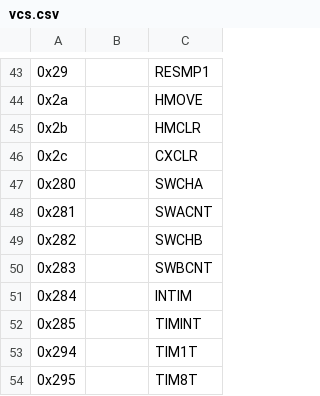
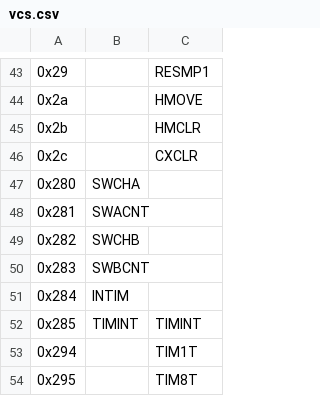
Before and after one commit to mslinklater/retrotools, a CSV file: vcs.csv, drawn as a sheet; only a part is shown, gaps mark what is left out; the diff names each change by its address in the sheet, - before the commit and + after, or states it on an @@ line.

```diff
--- a/vcs.csv
+++ b/vcs.csv
-B47: (empty)
+B47: SWCHA
-C47: SWCHA
+C47: (empty)
-B48: (empty)
+B48: SWACNT
-C48: SWACNT
+C48: (empty)
-B49: (empty)
+B49: SWCHB
-C49: SWCHB
+C49: (empty)
-B50: (empty)
+B50: SWBCNT
-C50: SWBCNT
+C50: (empty)
-B51: (empty)
+B51: INTIM
-C51: INTIM
+C51: (empty)
-B52: (empty)
+B52: TIMINT
```
Also changed, not shown: 4 other files.
